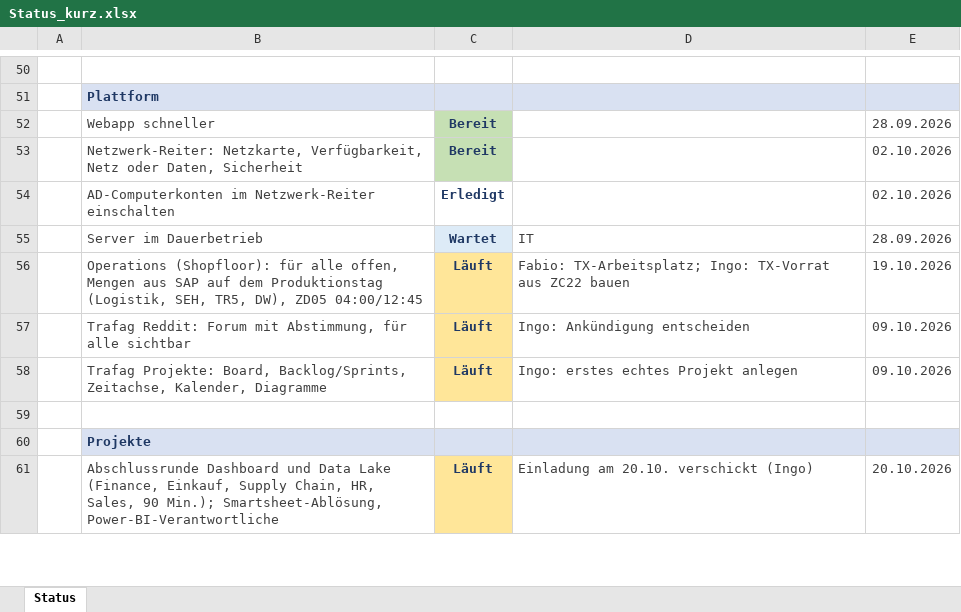
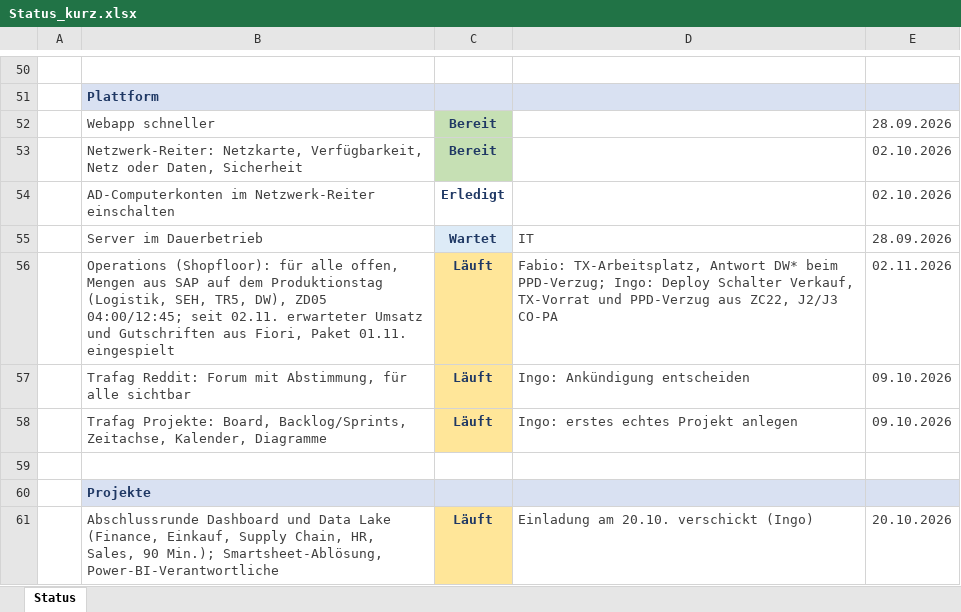
Before and after one commit to metacube2/Ai, an Excel workbook: TrafagSalesExporter/projektmanagement/Status_kurz.xlsx, sheet Status, drawn as a sheet; only a part is shown, gaps mark what is left out; values as stored, in another font and other column widths than the file's, no borders; the diff names each change by its address in the sheet, - before the commit and + after, or states it on an @@ line.

```diff
--- a/TrafagSalesExporter/projektmanagement/Status_kurz.xlsx (sheet Status)
+++ b/TrafagSalesExporter/projektmanagement/Status_kurz.xlsx (sheet Status)
-B56: …DW), ZD05 04:00/12:45
+B56: …DW), ZD05 04:00/12:45; seit 02.11. erwarteter Umsatz und Gutschriften aus Fiori, Paket 01.11. eingespielt
-D56: Fabio: TX-Arbeitsplatz; Ingo: TX-Vorrat aus ZC22 bauen
+D56: Fabio: TX-Arbeitsplatz, Antwort DW* beim PPD-Verzug; Ingo: Deploy Schalter Verkauf, TX-Vorrat und PPD-Verzug aus ZC22, J2/J3 CO-PA
-E56: 19.10.2026
+E56: 02.11.2026
```
Also changed, not shown: TrafagSalesExporter/projektmanagement/Wochen_Todo.xlsx, 11 other files.
